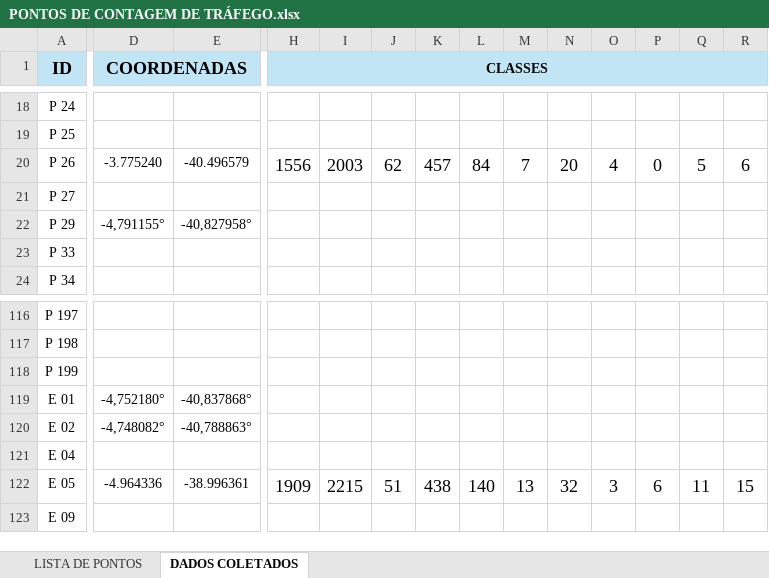
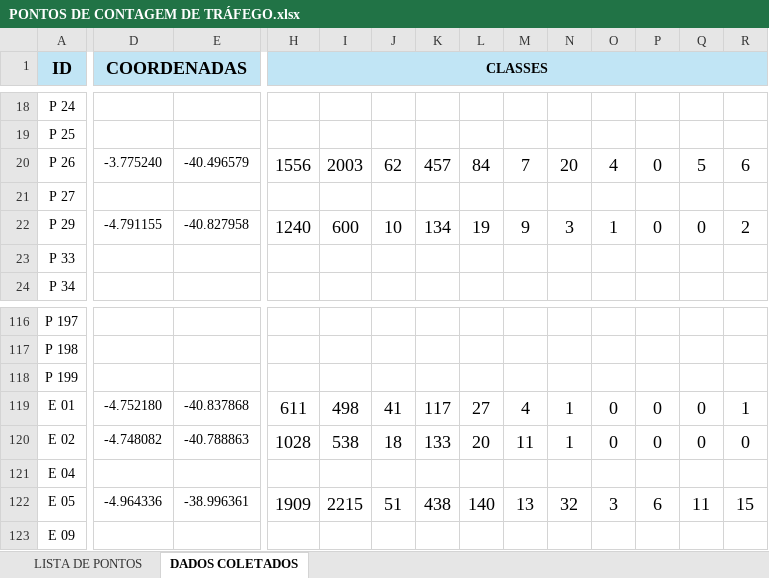
Before and after one commit to lleollopes-web/mapa-contagem, an Excel workbook: PONTOS DE CONTAGEM DE TRÁFEGO.xlsx, sheet DADOS COLETADOS, drawn as a sheet; only a part is shown, gaps mark what is left out; values as stored, in another font and other column widths than the file's, no borders; charts and pictures not drawn; the diff covers the shown part only; the diff names each change by its address in the sheet, - before the commit and + after, or states it on an @@ line.

Commit message:
Add files via upload

```diff
--- a/PONTOS DE CONTAGEM DE TRÁFEGO.xlsx (sheet DADOS COLETADOS)
+++ b/PONTOS DE CONTAGEM DE TRÁFEGO.xlsx (sheet DADOS COLETADOS)
-D22 (COORDENADAS): -4,791155°
+D22 (COORDENADAS): -4.791155
-E22: -40,827958°
+E22: -40.827958
-H22 (CLASSES): (empty)
+H22 (CLASSES): 1240
-I22: (empty)
+I22: 600
-J22: (empty)
+J22: 10
-K22: (empty)
+K22: 134
-L22: (empty)
+L22: 19
-M22: (empty)
+M22: 9
-N22: (empty)
+N22: 3
-O22: (empty)
+O22: 1
-P22: (empty)
+P22: 0
-Q22: (empty)
+Q22: 0
-R22: (empty)
+R22: 2
-D119 (COORDENADAS): -4,752180°
+D119 (COORDENADAS): -4.752180
-E119: -40,837868°
+E119: -40.837868
-H119 (CLASSES): (empty)
+H119 (CLASSES): 611
-I119: (empty)
+I119: 498
-J119: (empty)
+J119: 41
-K119: (empty)
+K119: 117
-L119: (empty)
+L119: 27
-M119: (empty)
+M119: 4
-N119:N120: (empty)
+N119:N120: 1
-O119:O120: (empty)
+O119:O120: 0
-P119:P120: (empty)
+P119:P120: 0
-Q119:Q120: (empty)
+Q119:Q120: 0
-R119: (empty)
+R119: 1
-D120 (COORDENADAS): -4,748082°
+D120 (COORDENADAS): -4.748082
-E120: -40,788863°
+E120: -40.788863
-H120 (CLASSES): (empty)
+H120 (CLASSES): 1028
-I120: (empty)
+I120: 538
-J120: (empty)
+J120: 18
-K120: (empty)
+K120: 133
-L120: (empty)
+L120: 20
-M120: (empty)
+M120: 11
-R120: (empty)
+R120: 0
```
Also changed, not shown: 99 edited cells elsewhere in this sheet, sheet LISTA DE PONTOS.
